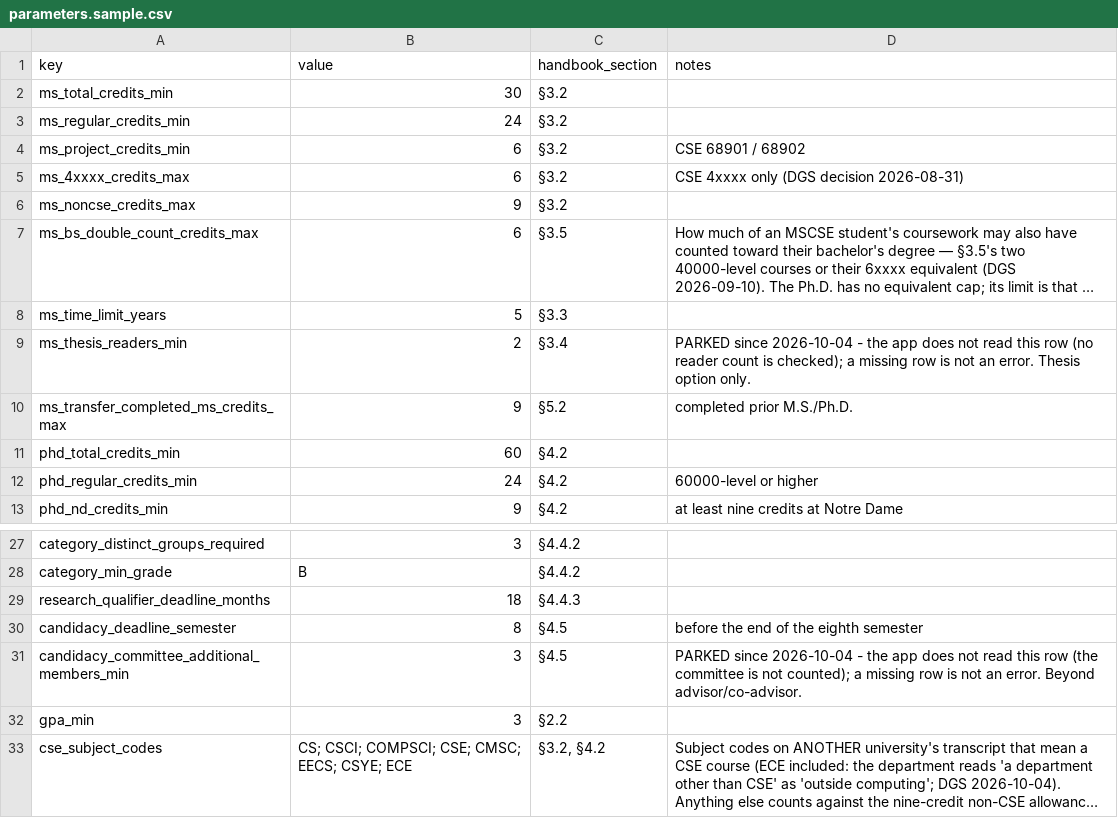
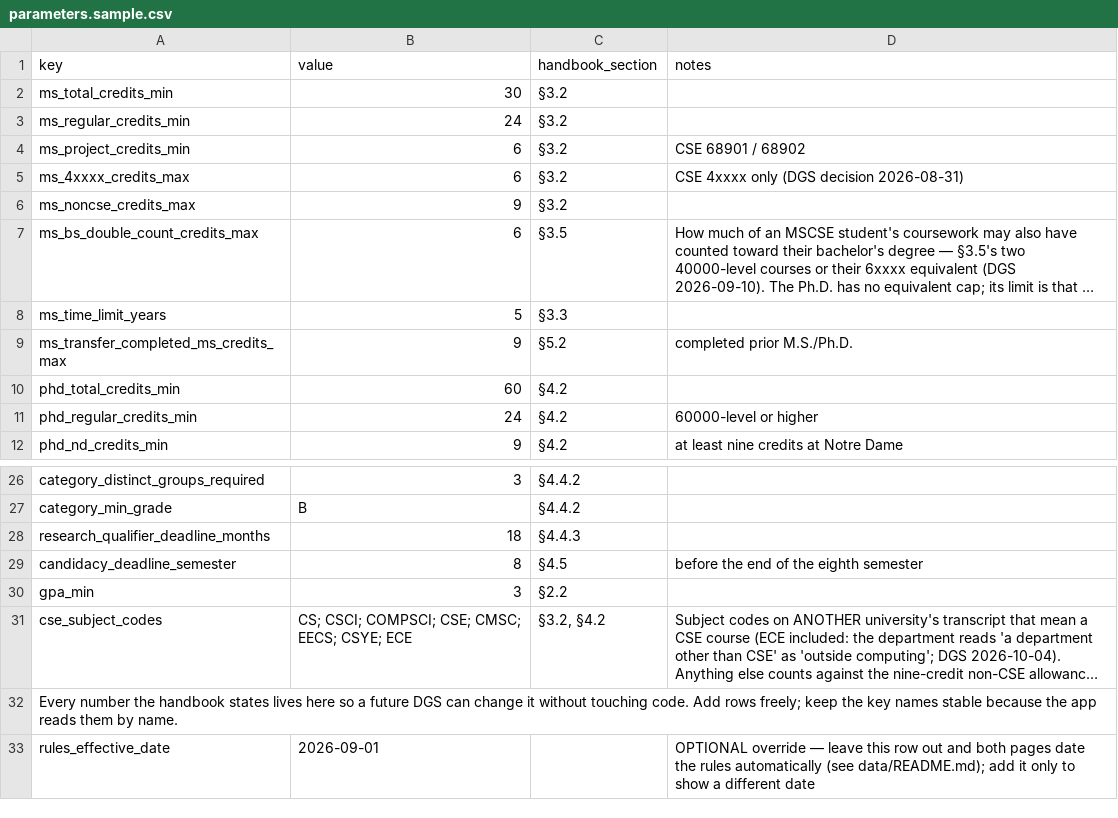
Before and after one commit to tjungND/ND-CSE-Degree-Requirement-Progress-Checking, a CSV file: data/parameters.sample.csv, drawn as a sheet; only a part is shown, gaps mark what is left out; the shorter side is filled out with more unchanged rows; long unchanged cells end in …; the diff names each change by its address in the sheet, - before the commit and + after, or states it on an @@ line.

```diff
--- a/data/parameters.sample.csv
+++ b/data/parameters.sample.csv
-row 9: ms_thesis_readers_min | 2 | §3.4 | PARKED since 2026-10-04 - the app does not read this row (no reader count is checked); a missing row is not an error. Thesis option only.
-row 31: candidacy_committee_additional_members_min | 3 | §4.5 | PARKED since 2026-10-04 - the app does not read this row (the committee is not counted); a missing row is not an error. Beyond advisor/co-advisor.
```
Also changed, not shown: 9 other files.
